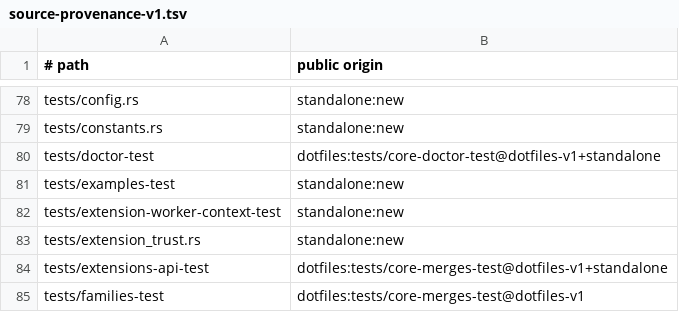
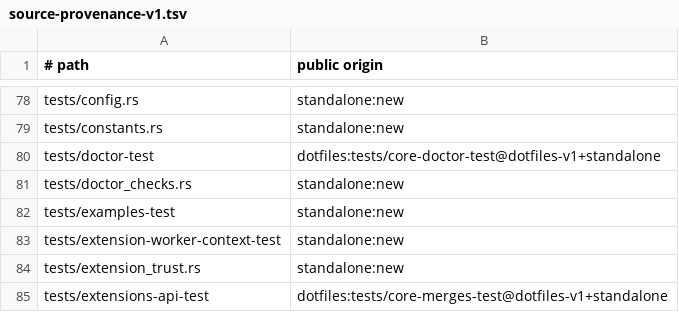
Before and after one commit to cgraf78/dot, a TSV file: docs/source-provenance-v1.tsv, drawn as a sheet; only a part is shown, gaps mark what is left out; the shorter side is filled out with more unchanged rows; the diff names each change by its address in the sheet, - before the commit and + after, or states it on an @@ line.

Commit message:
Port doctor check family to Rust
Summary

- port `_dr_check_update_lock`, `_dr_check_merges`,
  `_dr_check_profile_lifecycle`, `_dr_check_overlays`,
  `_dr_shdeps_binary`, `_dr_check_provider`,
  `_dr_completed_identity_matches_home`,
  `_dr_is_client_checkout`, and `_dr_check_base_repo`
  behind a new `doctor_checks` module: record model plus a
  byte-identical renderer for the `_dr_*` emitters, explicit
  input structs per check, and in-process filesystem plus git
  probes where the check itself probes
- reuse sibling ports instead of reimplementing: `update_lock`
  for owner read plus liveness plus the initializing window,
  `overlays` for worktree plus effective-url plus origin match,
  `repos_overlays` for manifest parse plus link targets plus
  stream lines, and `repos_base` for the base-git spawn
  boundary
- parity decisions:
  - trust-policy helpers (lifecycle ledger load,
    deactivation authority, local-source validation, shdeps
    installer selection) stay caller concerns as injected
    predicates or data, matching the explicit-inputs slice
    convention
  - the merges invalid-inventory arm is kept with a `None`
    count: live inventory defects still exit 0 through
    `sort`, so only tool failure reaches it (pinned by a
    stubbed-`tr` oracle)
  - `IFS='|'` read splitting (last variable keeps the
    remainder) and tab-separated rev-list counts are
    mirrored exactly, as are `$(...)` newline stripping and
    the `${var:-default}` empty-means-absent forms
  - the related `doctor_records`, `doctor_paths`, and
    `doctor_coordinator` modules do not exist on the slice
    base, so the tiny tilde plus symlink display glue is
    mirrored privately with ownership noted for the paths
    slice

Testing

- `cargo test --locked` green (49 suites, 435 passed,
  0 failed; new `tests/doctor_checks.rs` contributes
  58 differential parity tests with byte comparison
  against the live shell functions)
- `cargo clippy --locked --all-targets --all-features --
  -D warnings` clean
- `cargo fmt --check` clean
- `RUSTDOCFLAGS='-D missing-docs' cargo doc --locked
  --no-deps` clean
- `bash tests/provenance-test` clean
  (`tests/doctor_checks.rs` registered as standalone:new)

```diff
--- a/docs/source-provenance-v1.tsv
+++ b/docs/source-provenance-v1.tsv
+row 81: tests/doctor_checks.rs | standalone:new
```
Also changed, not shown: 3 other files.
